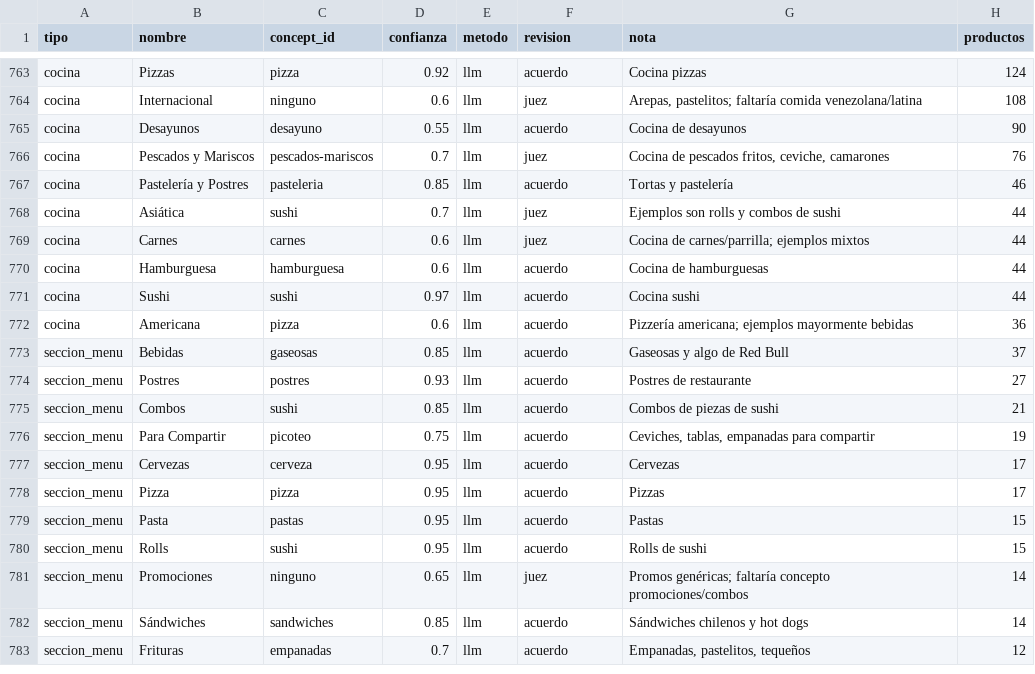
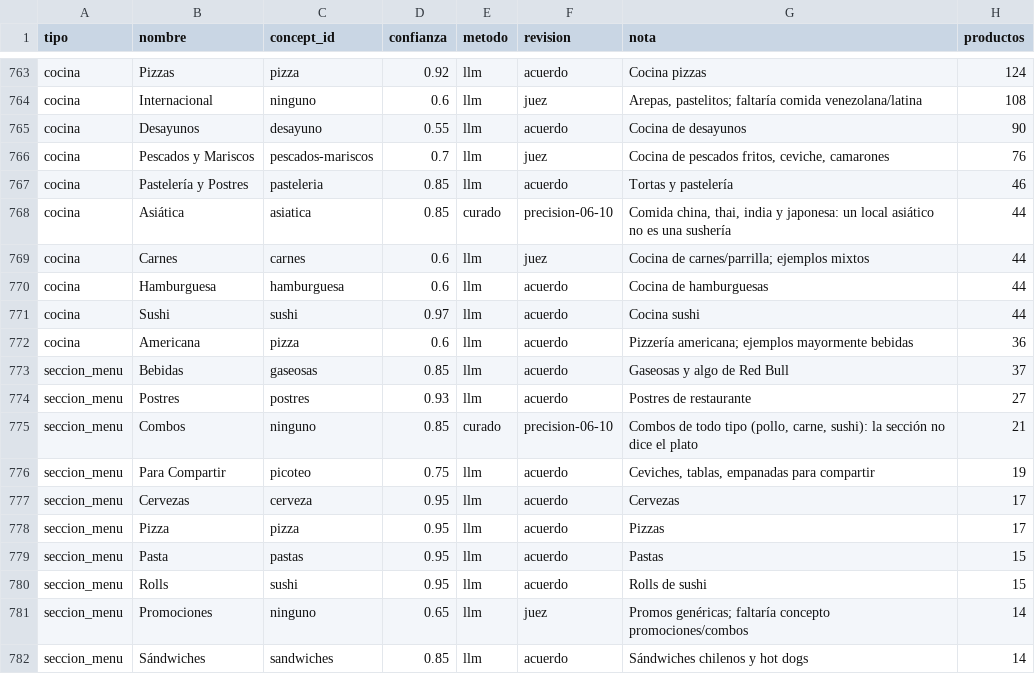
Before and after one commit to yungzyx/project-rappi-dlab-v0, a CSV file: rappi-ia/src/rappi_ia/concepts/category_map.csv, drawn as a sheet; only a part is shown, gaps mark what is left out; the shorter side is filled out with more unchanged rows.

```diff
--- a/rappi-ia/src/rappi_ia/concepts/category_map.csv
+++ b/rappi-ia/src/rappi_ia/concepts/category_map.csv
@@ -767,3 +767,3 @@ cocina,Pescados y Mariscos,pescados-mariscos,0.7,llm,juez,"Cocina de pescados fr
 cocina,Pastelería y Postres,pasteleria,0.85,llm,acuerdo,Tortas y pastelería,46
-cocina,Asiática,sushi,0.7,llm,juez,Ejemplos son rolls y combos de sushi,44
+cocina,Asiática,asiatica,0.85,curado,precision-06-10,"Comida china, thai, india y japonesa: un local asiático no es una sushería",44
 cocina,Carnes,carnes,0.6,llm,juez,Cocina de carnes/parrilla; ejemplos mixtos,44
@@ -774,3 +774,3 @@ seccion_menu,Bebidas,gaseosas,0.85,llm,acuerdo,Gaseosas y algo de Red Bull,37
 seccion_menu,Postres,postres,0.93,llm,acuerdo,Postres de restaurante,27
-seccion_menu,Combos,sushi,0.85,llm,acuerdo,Combos de piezas de sushi,21
+seccion_menu,Combos,ninguno,0.85,curado,precision-06-10,"Combos de todo tipo (pollo, carne, sushi): la sección no dice el plato",21
 seccion_menu,Para Compartir,picoteo,0.75,llm,acuerdo,"Ceviches, tablas, empanadas para compartir",19
```
Also changed, not shown: 19 other files.
